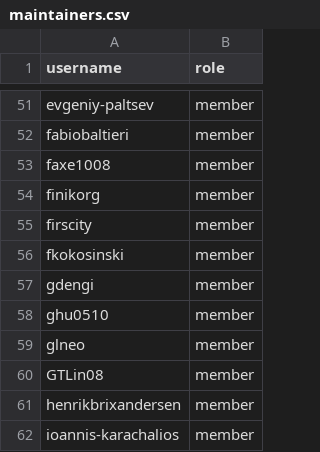
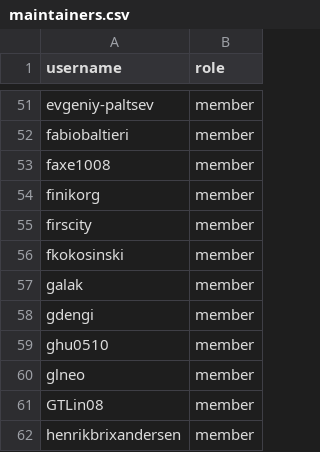
Before and after one commit to zephyrproject-rtos/infrastructure, a CSV file: terraform/github-zephyrproject-rtos/team/team-members/maintainers.csv, drawn as a sheet; only a part is shown, gaps mark what is left out; the shorter side is filled out with more unchanged rows; the diff names each change by its address in the sheet, - before the commit and + after, or states it on an @@ line.

Commit message:
github: Add back @galak as a maintainer
Add back @galak, who has previously made numerous contributions to the
project but no longer listed as a maintainer in the MAINTAINERS file, as
a maintainer to allow him to come back and help review/contribute from
time to time.

Signed-off-by: Stephanos Ioannidis <root@stephanos.io>

```diff
--- a/terraform/github-zephyrproject-rtos/team/team-members/maintainers.csv
+++ b/terraform/github-zephyrproject-rtos/team/team-members/maintainers.csv
+row 57: galak | member
```
